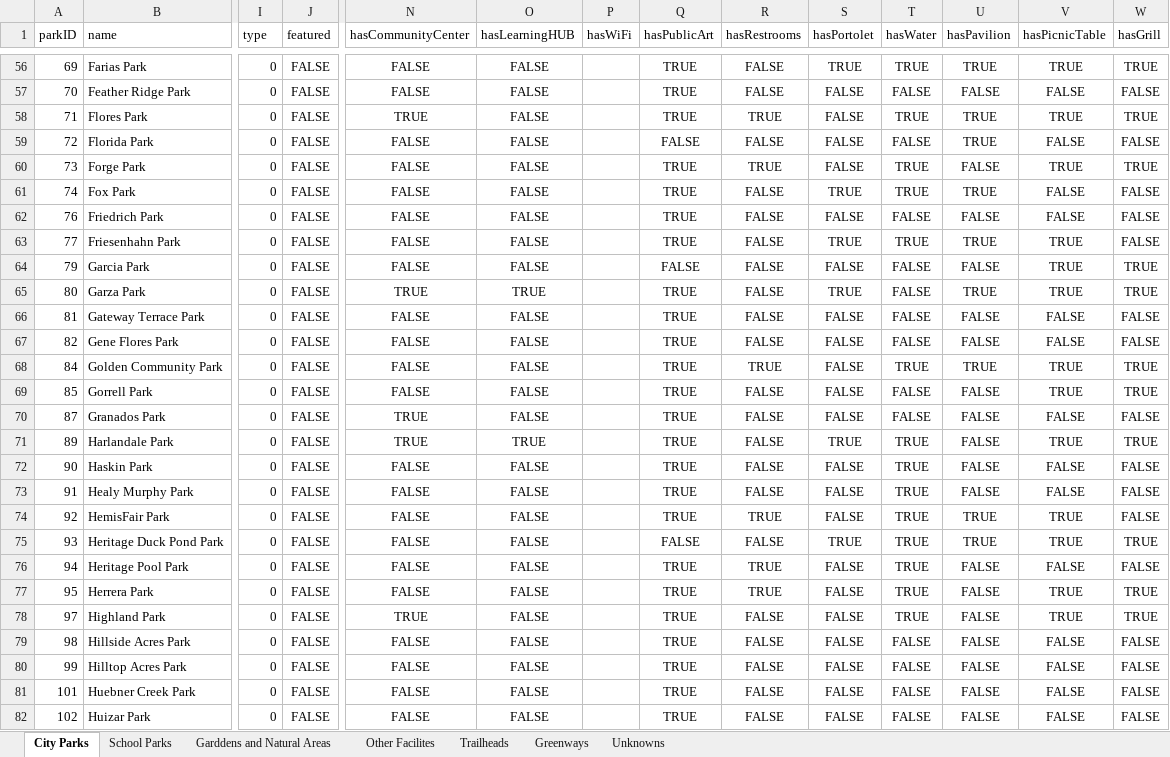
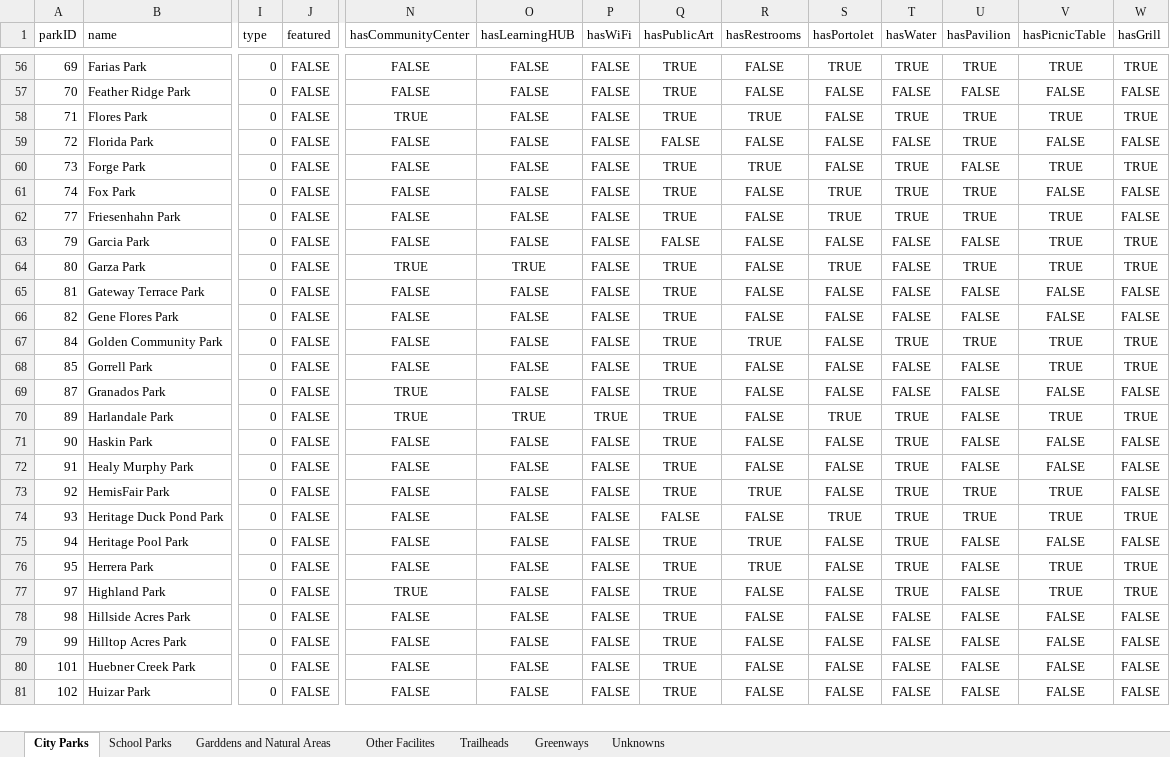
Before and after one commit to SAParkFinder/iOS, an Excel workbook: open_data_request.xlsx, sheet City Parks, drawn as a sheet; only a part is shown, gaps mark what is left out; values as stored, in another font and other column widths than the file's, no borders; removed rows and columns are numbered as before the commit, all else as after; rows hold the shown columns only; the diff covers the shown part only; the diff names each change by its address in the sheet, - before the commit and + after, or states it on an @@ line.

```diff
--- a/open_data_request.xlsx (sheet City Parks)
+++ b/open_data_request.xlsx (sheet City Parks)
-P56:P61 (hasWiFi): (empty)
+P56:P61 (hasWiFi): FALSE
-row 62: 76 | Friedrich Park | 0 | FALSE | FALSE | FALSE |  | TRUE | FALSE | FALSE | FALSE | FALSE | FALSE | FALSE
-P62:P69 (hasWiFi): (empty)
+P62:P69 (hasWiFi): FALSE
-P70 (hasWiFi): (empty)
+P70 (hasWiFi): TRUE
-P71:P81 (hasWiFi): (empty)
+P71:P81 (hasWiFi): FALSE
```
Also changed, not shown: 235 edited cells and cell formats elsewhere in this sheet, sheet Garddens and Natural Areas, formulas that keep their value.
